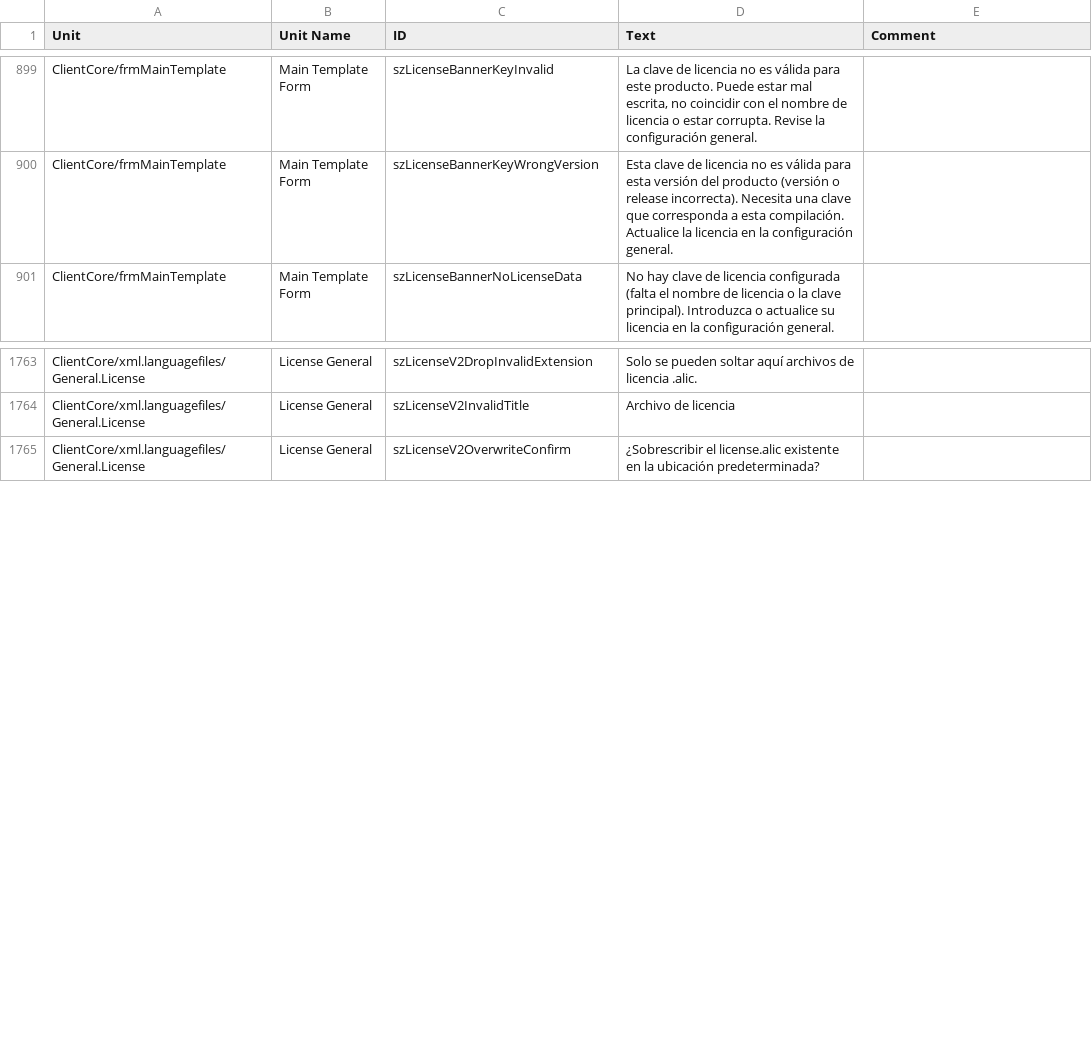
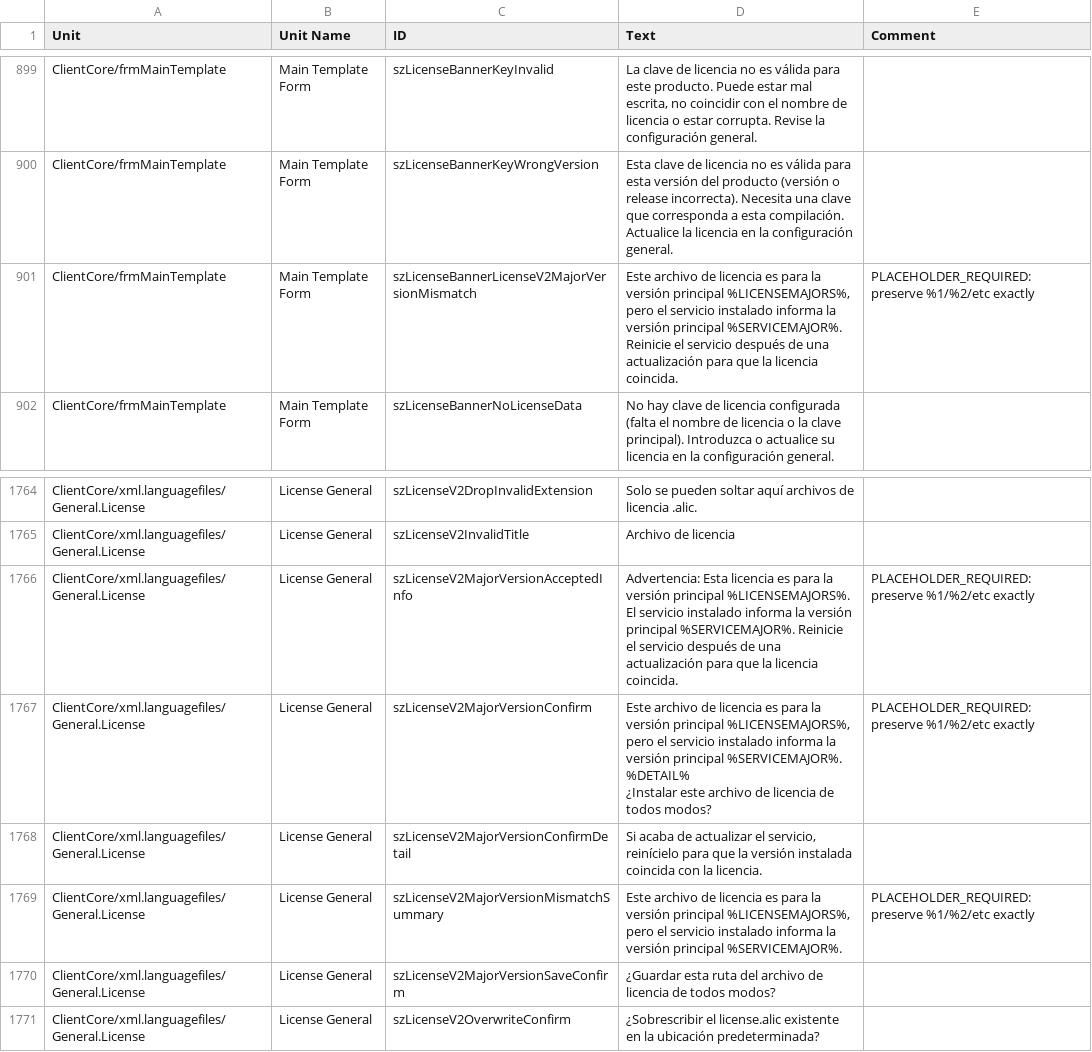
Before and after one commit to Adiscon/adiscon-community, a CSV file: language-files/clientcore/es-ES.csv, drawn as a sheet; only a part is shown, gaps mark what is left out; ↵ is a line break in a cell; the diff names each change by its address in the sheet, - before the commit and + after, or states it on an @@ line.

```diff
--- a/language-files/clientcore/es-ES.csv
+++ b/language-files/clientcore/es-ES.csv
+row 901: ClientCore/frmMainTemplate | Main Template Form | szLicenseBannerLicenseV2MajorVersionMismatch | Este archivo de licencia es para la versión principal %LICENSEMAJORS%, pero el servicio instalado informa la versión principal %SERVICEMAJOR%. Reinicie el servicio después de una actualización para que la licencia coincida. | PLACEHOLDER_REQUIRED: preserve %1/%2/etc exactly
+row 1766: ClientCore/xml.languagefiles/General.License | License General | szLicenseV2MajorVersionAcceptedInfo | Advertencia: Esta licencia es para la versión principal %LICENSEMAJORS%. El servicio instalado informa la versión principal %SERVICEMAJOR%. Reinicie el servicio después de una actualización para que la licencia coincida. | PLACEHOLDER_REQUIRED: preserve %1/%2/etc exactly
+row 1767: ClientCore/xml.languagefiles/General.License | License General | szLicenseV2MajorVersionConfirm | Este archivo de licencia es para la versión principal %LICENSEMAJORS%, pero el servicio instalado informa la versión principal %SERVICEMAJOR%. ↵ %DETAIL% ↵ ¿Instalar este archivo de licencia de todos modos? | PLACEHOLDER_REQUIRED: preserve %1/%2/etc exactly
+row 1768: ClientCore/xml.languagefiles/General.License | License General | szLicenseV2MajorVersionConfirmDetail | Si acaba de actualizar el servicio, reinícielo para que la versión instalada coincida con la licencia.
+row 1769: ClientCore/xml.languagefiles/General.License | License General | szLicenseV2MajorVersionMismatchSummary | Este archivo de licencia es para la versión principal %LICENSEMAJORS%, pero el servicio instalado informa la versión principal %SERVICEMAJOR%. | PLACEHOLDER_REQUIRED: preserve %1/%2/etc exactly
+row 1770: ClientCore/xml.languagefiles/General.License | License General | szLicenseV2MajorVersionSaveConfirm | ¿Guardar esta ruta del archivo de licencia de todos modos?
```
Also changed, not shown: language-files/clientcore/de-DE.csv, language-files/clientcore/fr-FR.csv, 5 other files.
